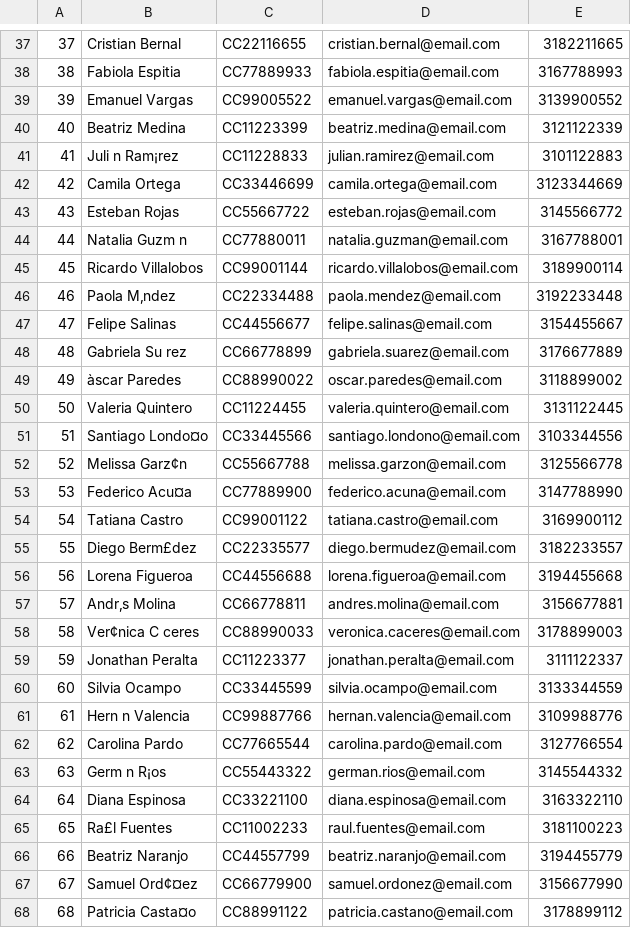
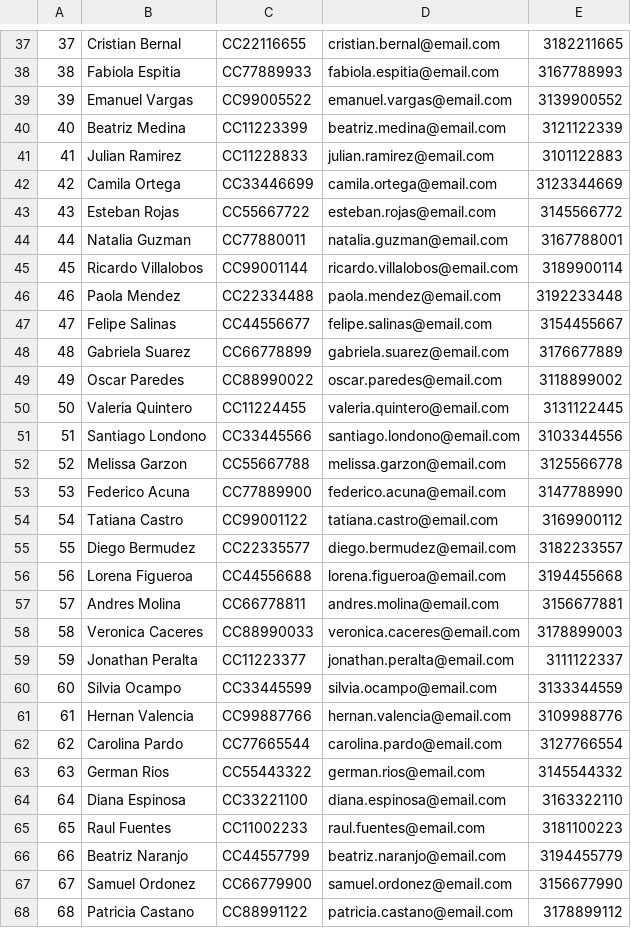
Before and after one commit to yago1897/grafos_ventas, a CSV file: clientes.csv, drawn as a sheet; only a part is shown, gaps mark what is left out; the diff covers the shown part only.

Commit message:
Se sube nuevamente archivo clientes version 2

```diff
--- a/clientes.csv
+++ b/clientes.csv
@@ -40,29 +40,29 @@
 40,Beatriz Medina,CC11223399,beatriz.medina@email.com,3121122339
-41,Juli n Ram¡rez,CC11228833,julian.ramirez@email.com,3101122883
+41,Julian Ramirez,CC11228833,julian.ramirez@email.com,3101122883
 42,Camila Ortega,CC33446699,camila.ortega@email.com,3123344669
 43,Esteban Rojas,CC55667722,esteban.rojas@email.com,3145566772
-44,Natalia Guzm n,CC77880011,natalia.guzman@email.com,3167788001
+44,Natalia Guzman,CC77880011,natalia.guzman@email.com,3167788001
 45,Ricardo Villalobos,CC99001144,ricardo.villalobos@email.com,3189900114
-46,Paola M‚ndez,CC22334488,paola.mendez@email.com,3192233448
+46,Paola Mendez,CC22334488,paola.mendez@email.com,3192233448
 47,Felipe Salinas,CC44556677,felipe.salinas@email.com,3154455667
-48,Gabriela Su rez,CC66778899,gabriela.suarez@email.com,3176677889
-49,àscar Paredes,CC88990022,oscar.paredes@email.com,3118899002
+48,Gabriela Suarez,CC66778899,gabriela.suarez@email.com,3176677889
+49,Oscar Paredes,CC88990022,oscar.paredes@email.com,3118899002
 50,Valeria Quintero,CC11224455,valeria.quintero@email.com,3131122445
-51,Santiago Londo¤o,CC33445566,santiago.londono@email.com,3103344556
-52,Melissa Garz¢n,CC55667788,melissa.garzon@email.com,3125566778
-53,Federico Acu¤a,CC77889900,federico.acuna@email.com,3147788990
+51,Santiago Londono,CC33445566,santiago.londono@email.com,3103344556
+52,Melissa Garzon,CC55667788,melissa.garzon@email.com,3125566778
+53,Federico Acuna,CC77889900,federico.acuna@email.com,3147788990
 54,Tatiana Castro,CC99001122,tatiana.castro@email.com,3169900112
-55,Diego Berm£dez,CC22335577,diego.bermudez@email.com,3182233557
+55,Diego Bermudez,CC22335577,diego.bermudez@email.com,3182233557
 56,Lorena Figueroa,CC44556688,lorena.figueroa@email.com,3194455668
-57,Andr‚s Molina,CC66778811,andres.molina@email.com,3156677881
-58,Ver¢nica C ceres,CC88990033,veronica.caceres@email.com,3178899003
+57,Andres Molina,CC66778811,andres.molina@email.com,3156677881
+58,Veronica Caceres,CC88990033,veronica.caceres@email.com,3178899003
 59,Jonathan Peralta,CC11223377,jonathan.peralta@email.com,3111122337
 60,Silvia Ocampo,CC33445599,silvia.ocampo@email.com,3133344559
-61,Hern n Valencia,CC99887766,hernan.valencia@email.com,3109988776
+61,Hernan Valencia,CC99887766,hernan.valencia@email.com,3109988776
 62,Carolina Pardo,CC77665544,carolina.pardo@email.com,3127766554
-63,Germ n R¡os,CC55443322,german.rios@email.com,3145544332
+63,German Rios,CC55443322,german.rios@email.com,3145544332
 64,Diana Espinosa,CC33221100,diana.espinosa@email.com,3163322110
-65,Ra£l Fuentes,CC11002233,raul.fuentes@email.com,3181100223
+65,Raul Fuentes,CC11002233,raul.fuentes@email.com,3181100223
 66,Beatriz Naranjo,CC44557799,beatriz.naranjo@email.com,3194455779
-67,Samuel Ord¢¤ez,CC66779900,samuel.ordonez@email.com,3156677990
-68,Patricia Casta¤o,CC88991122,patricia.castano@email.com,3178899112
+67,Samuel Ordonez,CC66779900,samuel.ordonez@email.com,3156677990
+68,Patricia Castano,CC88991122,patricia.castano@email.com,3178899112
```
Also changed, not shown: 38 edited cells elsewhere in this file.
